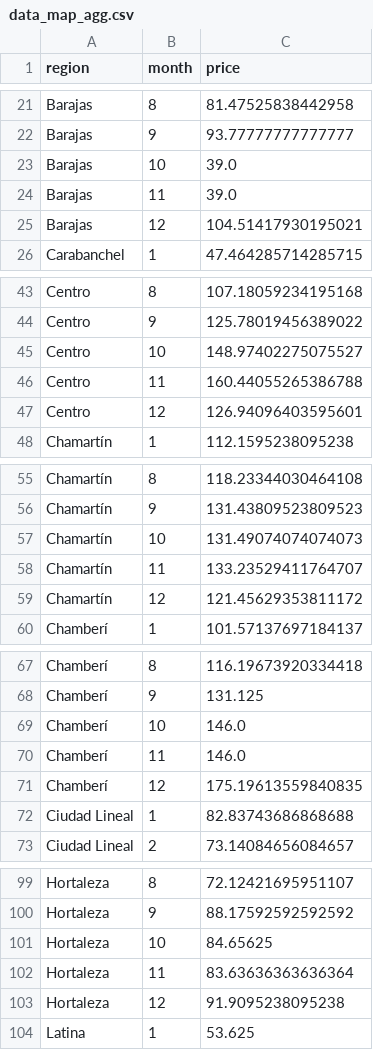
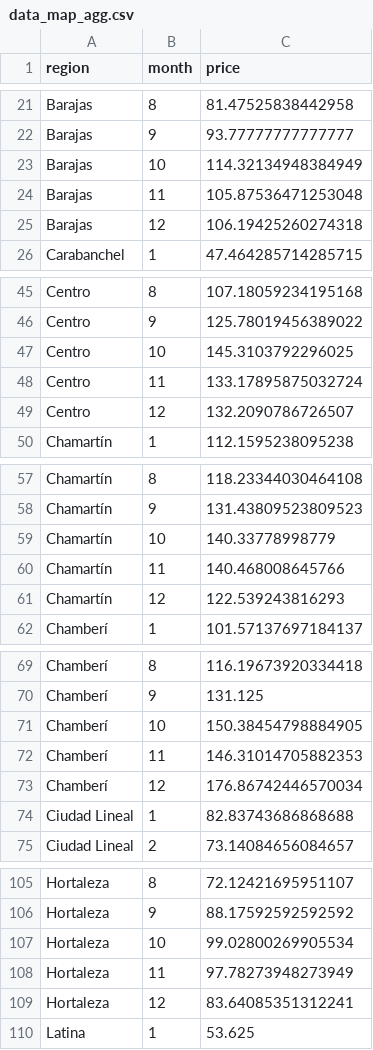
Before and after one commit to NoFunCode/map-data, a CSV file: data_map_agg.csv, drawn as a sheet; only a part is shown, gaps mark what is left out; the diff covers the shown part only.

```diff
--- a/data_map_agg.csv
+++ b/data_map_agg.csv
@@ -22,5 +22,5 @@ Barajas,8,81.47525838442958
 Barajas,9,93.77777777777777
-Barajas,10,39.0
-Barajas,11,39.0
-Barajas,12,104.51417930195021
+Barajas,10,114.32134948384949
+Barajas,11,105.87536471253048
+Barajas,12,106.19425260274318
 Carabanchel,1,47.464285714285715
@@ -44,5 +46,5 @@ Centro,8,107.18059234195168
 Centro,9,125.78019456389022
-Centro,10,148.97402275075527
-Centro,11,160.44055265386788
-Centro,12,126.94096403595601
+Centro,10,145.3103792296025
+Centro,11,133.17895875032724
+Centro,12,132.2090786726507
 Chamartín,1,112.1595238095238
@@ -56,5 +58,5 @@ Chamartín,8,118.23344030464108
 Chamartín,9,131.43809523809523
-Chamartín,10,131.49074074074073
-Chamartín,11,133.23529411764707
-Chamartín,12,121.45629353811172
+Chamartín,10,140.33778998779
+Chamartín,11,140.468008645766
+Chamartín,12,122.539243816293
 Chamberí,1,101.57137697184137
@@ -68,5 +70,5 @@ Chamberí,8,116.19673920334418
 Chamberí,9,131.125
-Chamberí,10,146.0
-Chamberí,11,146.0
-Chamberí,12,175.19613559840835
+Chamberí,10,150.38454798884905
+Chamberí,11,146.31014705882353
+Chamberí,12,176.86742446570034
 Ciudad Lineal,1,82.83743686868688
@@ -100,5 +106,5 @@ Hortaleza,8,72.12421695951107
 Hortaleza,9,88.17592592592592
-Hortaleza,10,84.65625
-Hortaleza,11,83.63636363636364
-Hortaleza,12,91.9095238095238
+Hortaleza,10,99.02800269905534
+Hortaleza,11,97.78273948273949
+Hortaleza,12,83.64085351312241
 Latina,1,53.625
```
Also changed, not shown: 16 added rows and 26 edited cells elsewhere in this file, 12 other files.
